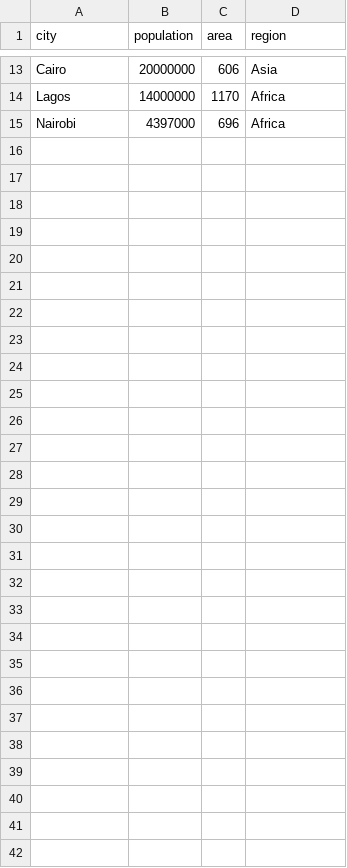
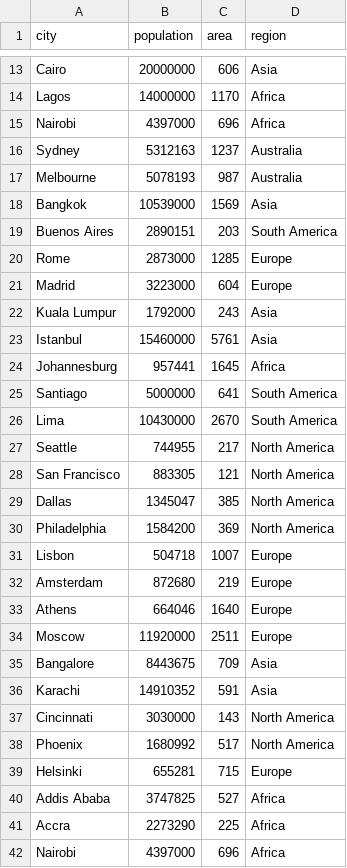
Before and after one commit to PreethiMedepalli/Datavisualization_Activity6_Dataset, a CSV file: cities.csv, drawn as a sheet; only a part is shown, gaps mark what is left out; the diff covers the shown part only; the diff names each change by its address in the sheet, - before the commit and + after, or states it on an @@ line.

Commit message:
cities.csv

```diff
--- a/cities.csv
+++ b/cities.csv
+row 15: Nairobi | 4397000 | 696 | Africa
+row 16: Sydney | 5312163 | 1237 | Australia
+row 17: Melbourne | 5078193 | 987 | Australia
+row 18: Bangkok | 10539000 | 1569 | Asia
+row 19: Buenos Aires | 2890151 | 203 | South America
+row 20: Rome | 2873000 | 1285 | Europe
+row 21: Madrid | 3223000 | 604 | Europe
+row 22: Kuala Lumpur | 1792000 | 243 | Asia
+row 23: Istanbul | 15460000 | 5761 | Asia
+row 24: Johannesburg | 957441 | 1645 | Africa
+row 25: Santiago | 5000000 | 641 | South America
+row 26: Lima | 10430000 | 2670 | South America
+row 27: Seattle | 744955 | 217 | North America
+row 28: San Francisco | 883305 | 121 | North America
+row 29: Dallas | 1345047 | 385 | North America
+row 30: Philadelphia | 1584200 | 369 | North America
+row 31: Lisbon | 504718 | 1007 | Europe
+row 32: Amsterdam | 872680 | 219 | Europe
+row 33: Athens | 664046 | 1640 | Europe
+row 34: Moscow | 11920000 | 2511 | Europe
+row 35: Bangalore | 8443675 | 709 | Asia
+row 36: Karachi | 14910352 | 591 | Asia
+row 37: Cincinnati | 3030000 | 143 | North America
+row 38: Phoenix | 1680992 | 517 | North America
+row 39: Helsinki | 655281 | 715 | Europe
+row 40: Addis Ababa | 3747825 | 527 | Africa
+row 41: Accra | 2273290 | 225 | Africa
```
Also changed, not shown: 1 edited cell elsewhere in this file.
